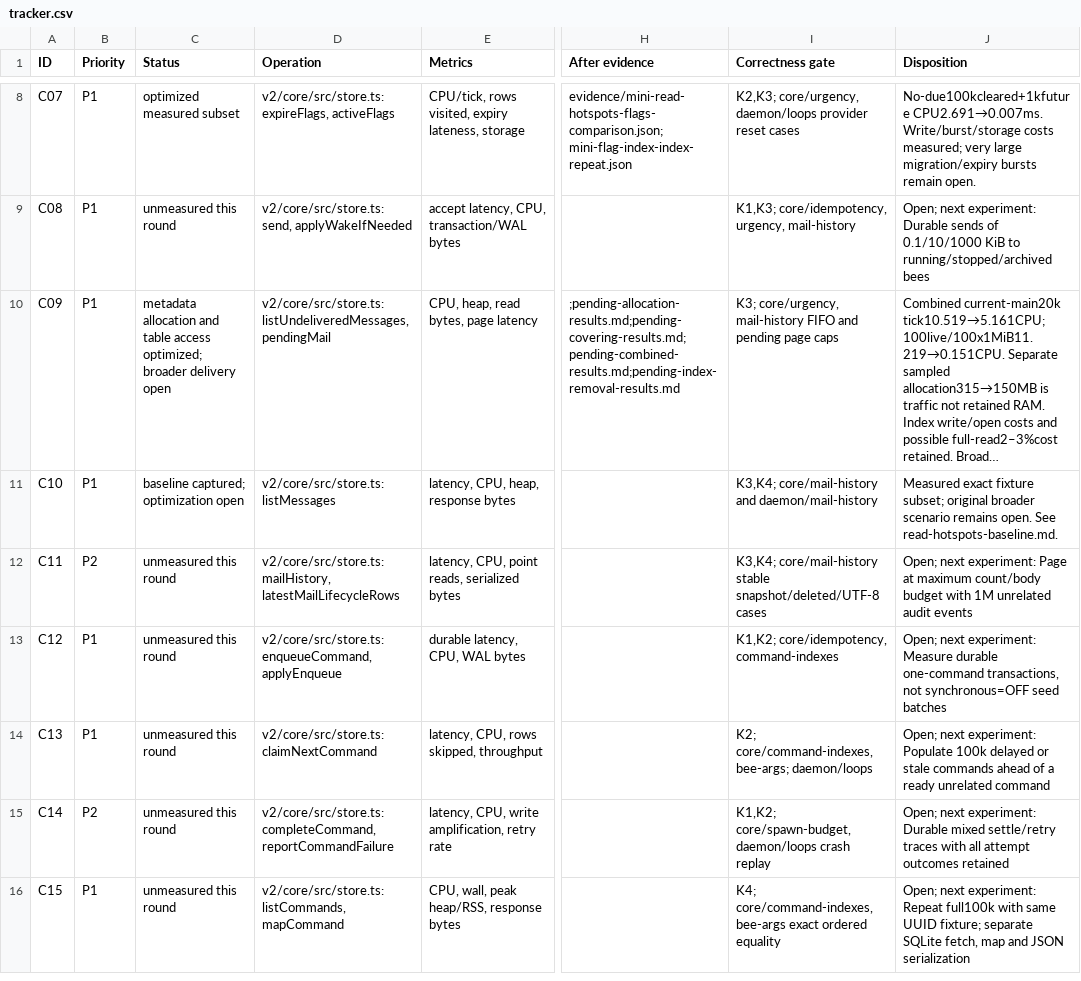
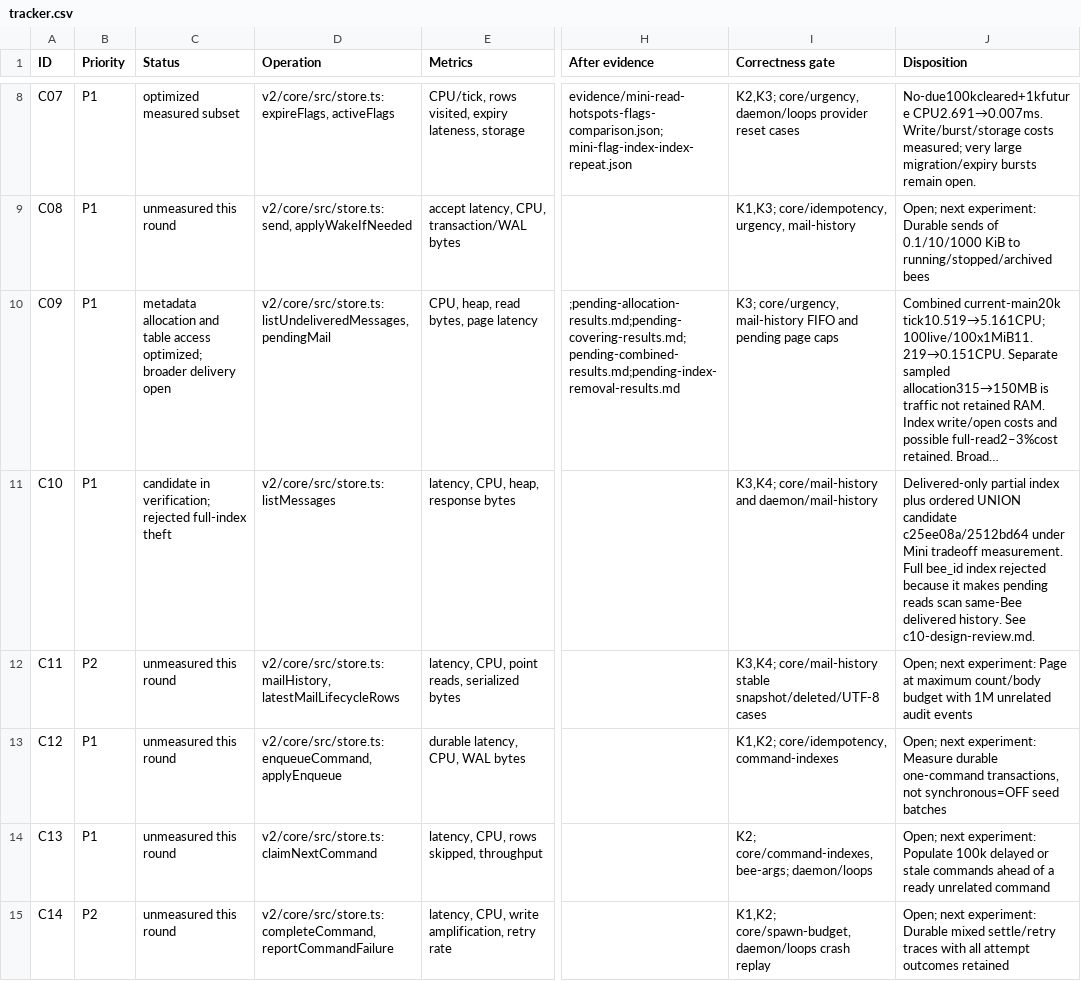
Before and after one commit to honeybeehq/honeybee, a CSV file: docs/performance/2026-09-07-exhaustive/tracker.csv, drawn as a sheet; only a part is shown, gaps mark what is left out; the shorter side is filled out with more unchanged rows; long unchanged cells end in …; the diff names each change by its address in the sheet, - before the commit and + after, or states it on an @@ line.

Commit message:
Record rejected mailbox index shapes and ordered-union candidate

```diff
--- a/docs/performance/2026-09-07-exhaustive/tracker.csv
+++ b/docs/performance/2026-09-07-exhaustive/tracker.csv
-C11 (Status): baseline captured; optimization open
+C11 (Status): candidate in verification; rejected full-index theft
-J11 (Disposition): Measured exact fixture subset; original broader scenario remains open. See read-hotspots-baseline.md.
+J11 (Disposition): Delivered-only partial index plus ordered UNION candidate c25ee08a/2512bd64 under Mini tradeoff measurement. Full bee_id index rejected because it makes pending reads scan same-Bee delivered history. See c10-design-review.md.
```
Also changed, not shown: docs/performance/2026-09-07-exhaustive/decisions.tsv, 7 other files.
